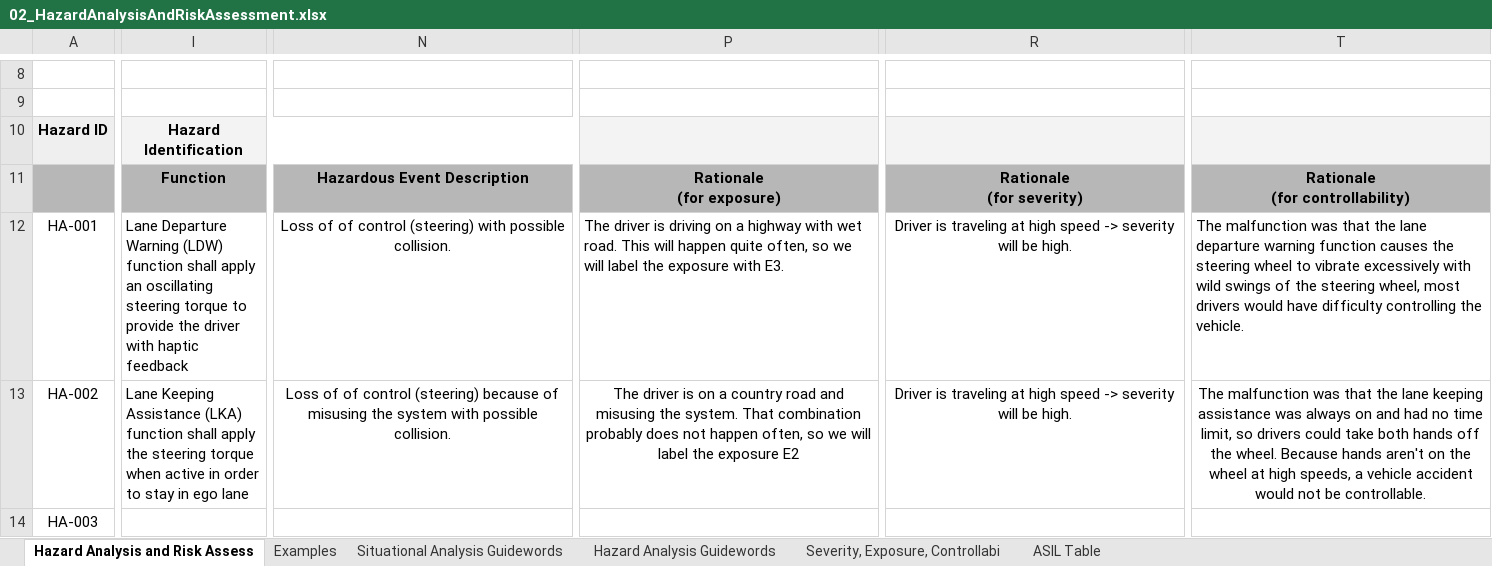
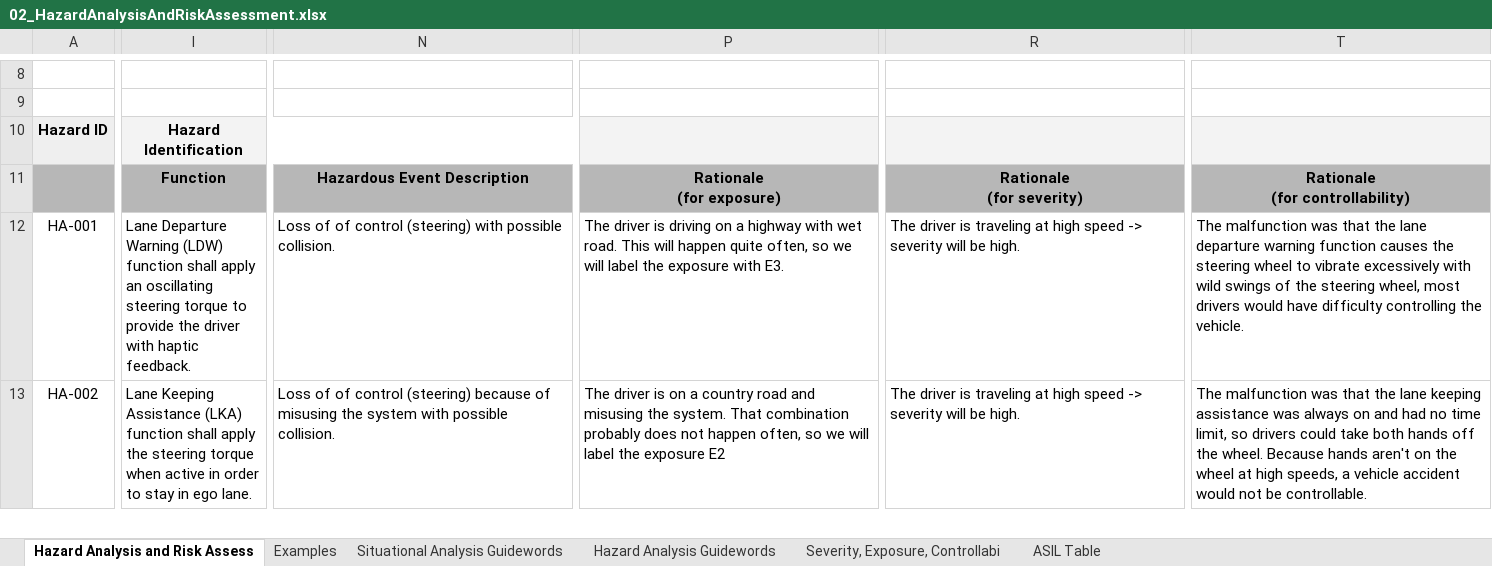
Before and after one commit to gada1982/CarND-Functional-Safety-Project, an Excel workbook: Original_Documents/02_HazardAnalysisAndRiskAssessment.xlsx, sheet Hazard Analysis and Risk Assess, drawn as a sheet; only a part is shown, gaps mark what is left out; values as stored, in another font and other column widths than the file's, no borders; removed rows and columns are numbered as before the commit, all else as after; rows hold the shown columns only; the diff covers the shown part only; the diff names each change by its address in the sheet, - before the commit and + after, or states it on an @@ line.

Commit message:
Add HA-003 and HA-004 to the HARA

```diff
--- a/Original_Documents/02_HazardAnalysisAndRiskAssessment.xlsx (sheet Hazard Analysis and Risk Assess)
+++ b/Original_Documents/02_HazardAnalysisAndRiskAssessment.xlsx (sheet Hazard Analysis and Risk Assess)
-I12: …with haptic feedback
+I12: …with haptic feedback.
-N12:N13 alignment: center
+N12:N13 alignment: left
-R12:R13: Driver is traveling…
+R12:R13: The driver is traveling…
-R12:R13 alignment: center
+R12:R13 alignment: left
-I13: …in ego lane
+I13: …in ego lane.
-P13 alignment: center
+P13 alignment: left
-T13 alignment: center
+T13 alignment: left
-row 14: HA-003
```
Also changed, not shown: 2 added rows and 1 removed row elsewhere in this sheet.
